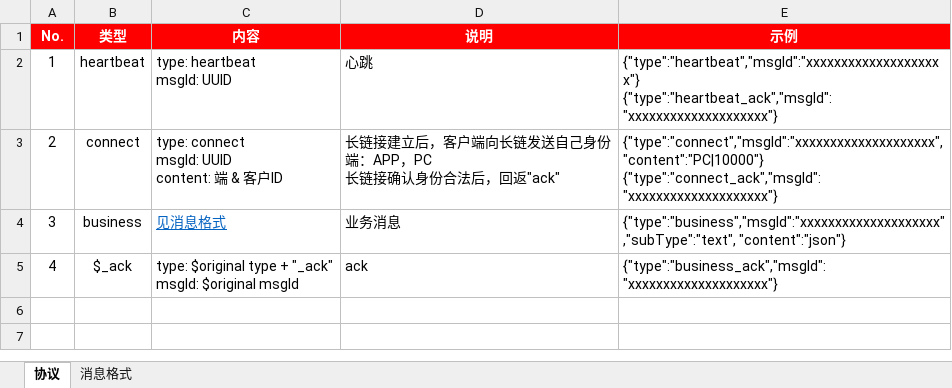
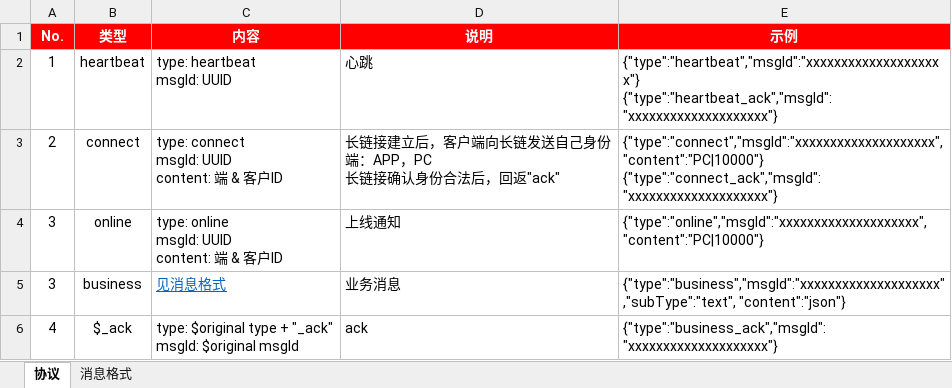
Before and after one commit to OuYangLiang/im-demo, an Excel workbook: doc/长链协议.xlsx, sheet 协议, drawn as a sheet; values as stored, in another font and other column widths than the file's, no borders; ↵ is a line break in a cell; the diff names each change by its address in the sheet, - before the commit and + after, or states it on an @@ line.

```diff
--- a/doc/长链协议.xlsx (sheet 协议)
+++ b/doc/长链协议.xlsx (sheet 协议)
+row 4: 3 | online | type: online ↵ msgId: UUID ↵ content: 端 & 客户ID | 上线通知 | {"type":"online","msgId":"xxxxxxxxxxxxxxxxxxxx","content":"PC|10000"}
```
Also changed, not shown: 3 other files.
